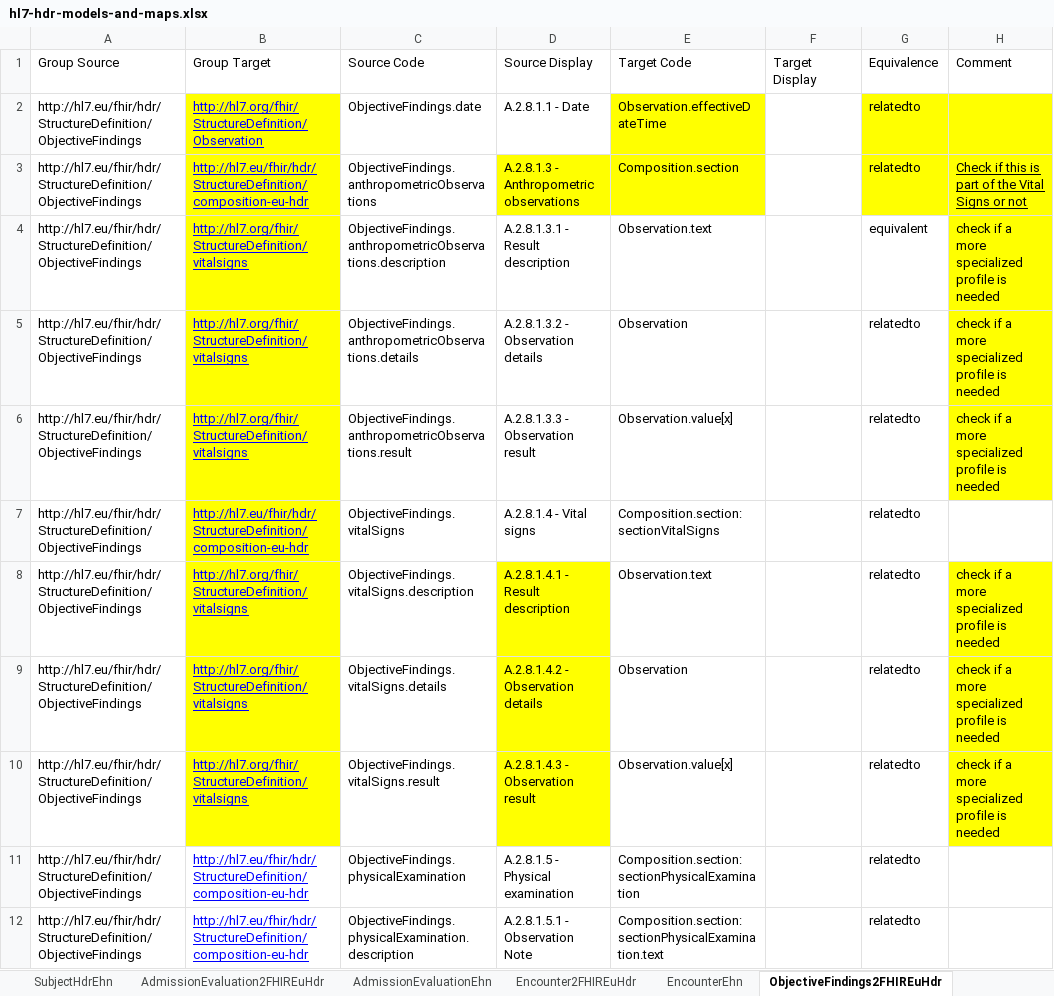
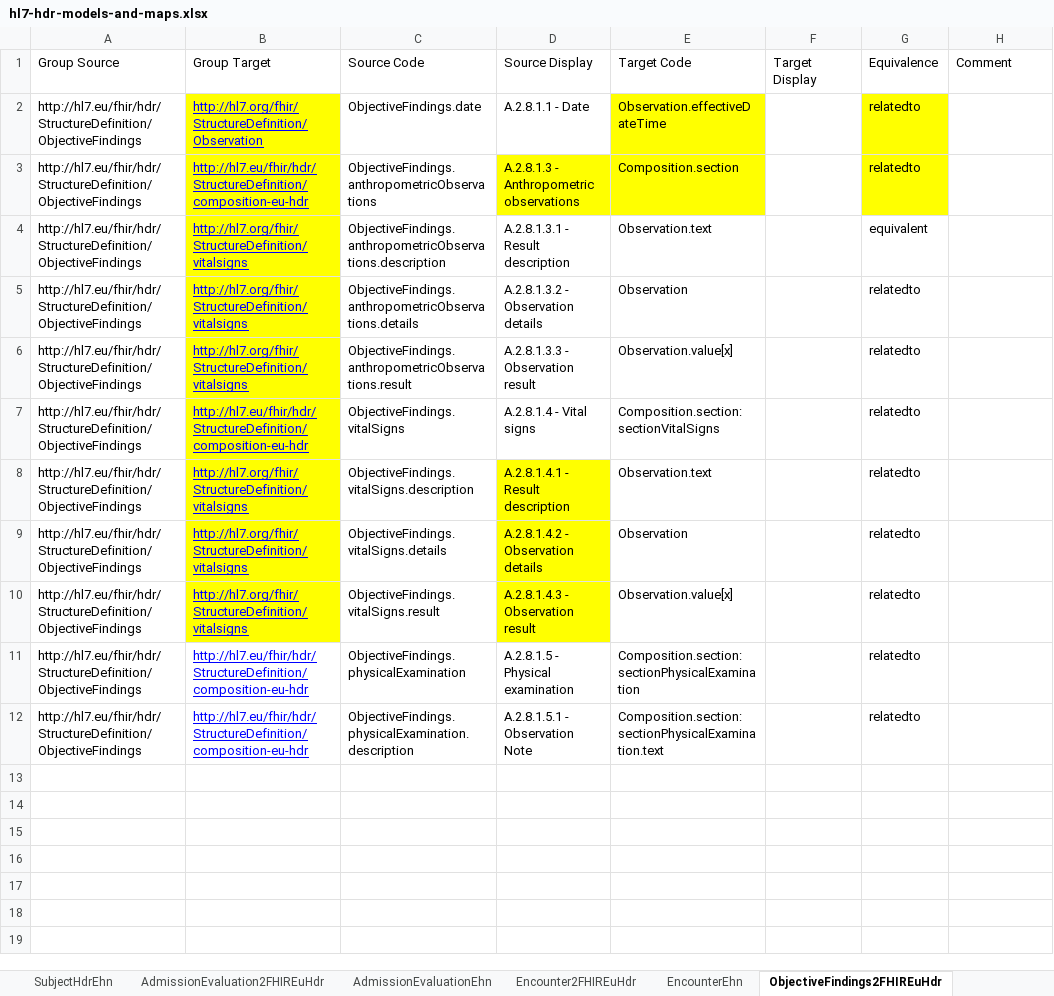
Before and after one commit to hl7-eu/hdr, an Excel workbook: models-src/hl7-hdr-models-and-maps.xlsx, sheet ObjectiveFindings2FHIREuHdr, drawn as a sheet; values as stored, in another font and other column widths than the file's, no borders; the diff names each change by its address in the sheet, - before the commit and + after, or states it on an @@ line.

```diff
--- a/models-src/hl7-hdr-models-and-maps.xlsx (sheet ObjectiveFindings2FHIREuHdr)
+++ b/models-src/hl7-hdr-models-and-maps.xlsx (sheet ObjectiveFindings2FHIREuHdr)
-H2:H6 fill: #FFFF00
+H2:H6 fill: none
-H3: Check if this is part of the Vital Signs or not
+H3: (empty)
-H4:H6: check if a more specialized profile is needed
+H4:H6: (empty)
-H8:H10: check if a more specialized profile is needed
+H8:H10: (empty)
-H8:H10 fill: #FFFF00
+H8:H10 fill: none
```
Also changed, not shown: sheet Hdr2FHIREuHdr, 2 other files.
